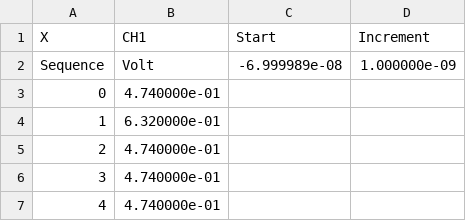
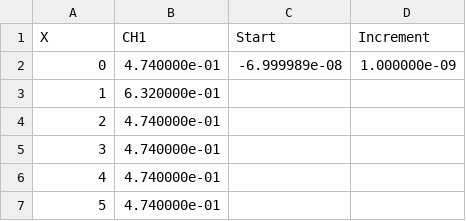
Before and after one commit to maxhaton/P7, a CSV file: c3.csv, drawn as a sheet; only a part is shown; the shorter side is filled out with more unchanged rows; the diff names each change by its address in the sheet, - before the commit and + after, or states it on an @@ line.

```diff
--- a/c3.csv
+++ b/c3.csv
@@ column A (X) renumbered in row 2 @@
-B2 (CH1): Volt
+B2 (CH1): 4.740000e-01
-row 3: 0 | 4.740000e-01
```
Also changed, not shown: c2.csv, c2_CH2.csv, 11 other files.
